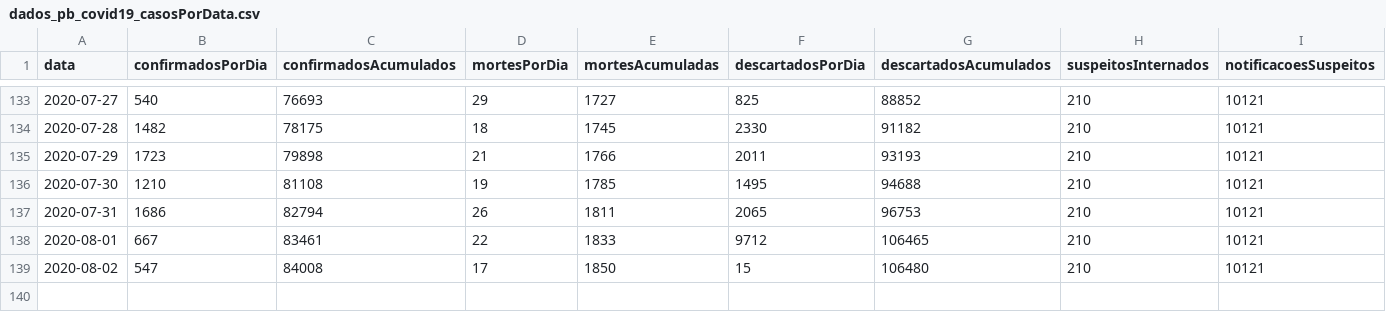
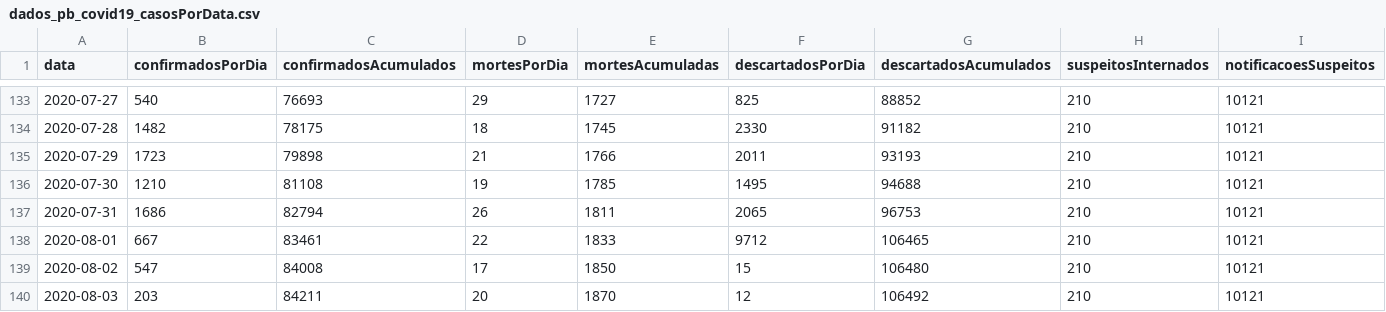
Before and after one commit to covid19pb/covid19pb.github.io, a CSV file: data/paraiba/dados_pb_covid19_casosPorData.csv, drawn as a sheet; only a part is shown, gaps mark what is left out; rows hold the shown columns only; the diff names each change by its address in the sheet, - before the commit and + after, or states it on an @@ line.

```diff
--- a/data/paraiba/dados_pb_covid19_casosPorData.csv
+++ b/data/paraiba/dados_pb_covid19_casosPorData.csv
+row 140: 2020-08-03 | 203 | 84211 | 20 | 1870 | 12 | 106492 | 210 | 10121
```
Also changed, not shown: data/cidades/campina_grande/data/dados_diarios_cg_covid19.csv, data/paraiba/dados_pb_covid19_casosPorCidade.csv, 12 other files.
